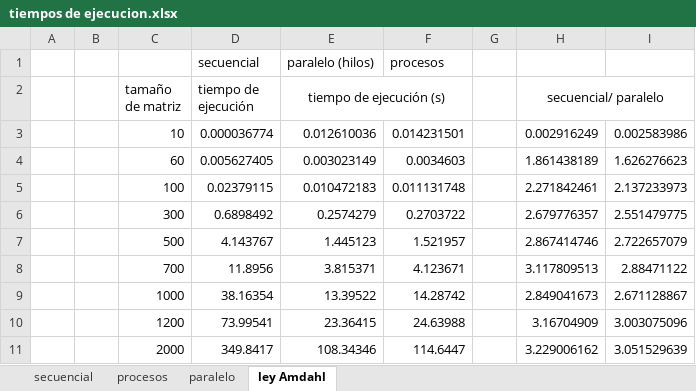
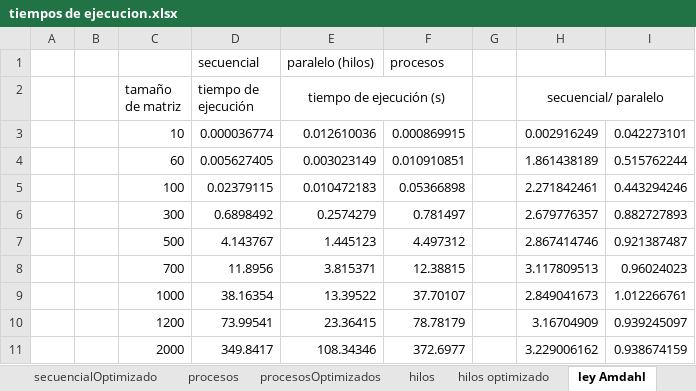
Before and after one commit to karen-lopez/hpc, an Excel workbook: tiempos de ejecucion.xlsx, sheet ley Amdahl, drawn as a sheet; values as stored, in another font and other column widths than the file's, no borders; charts and pictures not drawn; the diff names each change by its address in the sheet, - before the commit and + after, or states it on an @@ line.

```diff
--- a/tiempos de ejecucion.xlsx (sheet ley Amdahl)
+++ b/tiempos de ejecucion.xlsx (sheet ley Amdahl)
-sheet tab: paralelo
+sheet tab: secuencialOptimizado
+sheet tab: procesosOptimizados
+sheet tab: hilos
+sheet tab: hilos optimizado
-F3: 0.014231501
+F3: 0.000869915
-I3: 0.002583986
+I3: 0.042273101
-F4: 0.0034603
+F4: 0.010910851
-I4: 1.626276623
+I4: 0.515762244
-F5: 0.011131748
+F5: 0.05366898
-I5: 2.137233973
+I5: 0.443294246
-F6: 0.2703722
+F6: 0.781497
-I6: 2.551479775
+I6: 0.882727893
-F7: 1.521957
+F7: 4.497312
-I7: 2.722657079
+I7: 0.921387487
-F8: 4.123671
+F8: 12.38815
-I8: 2.88471122
+I8: 0.96024023
-F9: 14.28742
+F9: 37.70107
-I9: 2.671128867
+I9: 1.012266761
-F10: 24.63988
+F10: 78.78179
-I10: 3.003075096
+I10: 0.939245097
-F11: 114.6447
+F11: 372.6977
-I11: 3.051529639
+I11: 0.938674159
```
Also changed, not shown: sheet procesos, charts or pictures.
